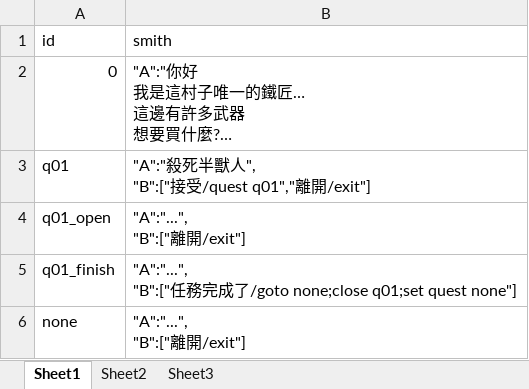
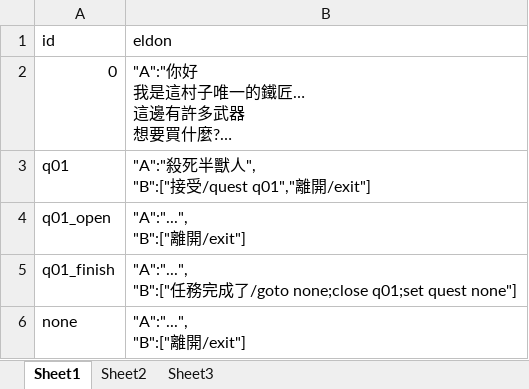
Before and after one commit to bwm0822/game_02, an Excel workbook: xls/dialog.xlsx, sheet Sheet1, drawn as a sheet; long unchanged cells end in …; values as stored, in another font and other column widths than the file's, no borders; the diff names each change by its address in the sheet, - before the commit and + after, or states it on an @@ line.

```diff
--- a/xls/dialog.xlsx (sheet Sheet1)
+++ b/xls/dialog.xlsx (sheet Sheet1)
-B1: smith
+B1: eldon
```
Also changed, not shown: xls/local.xlsx, xls/role.xlsx, 16 other files.
